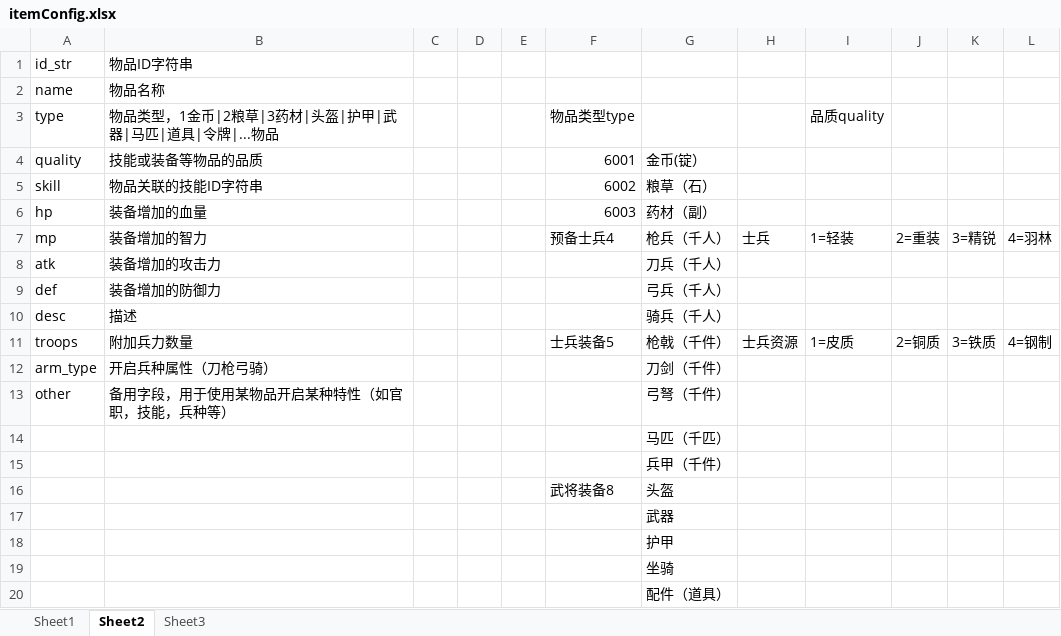
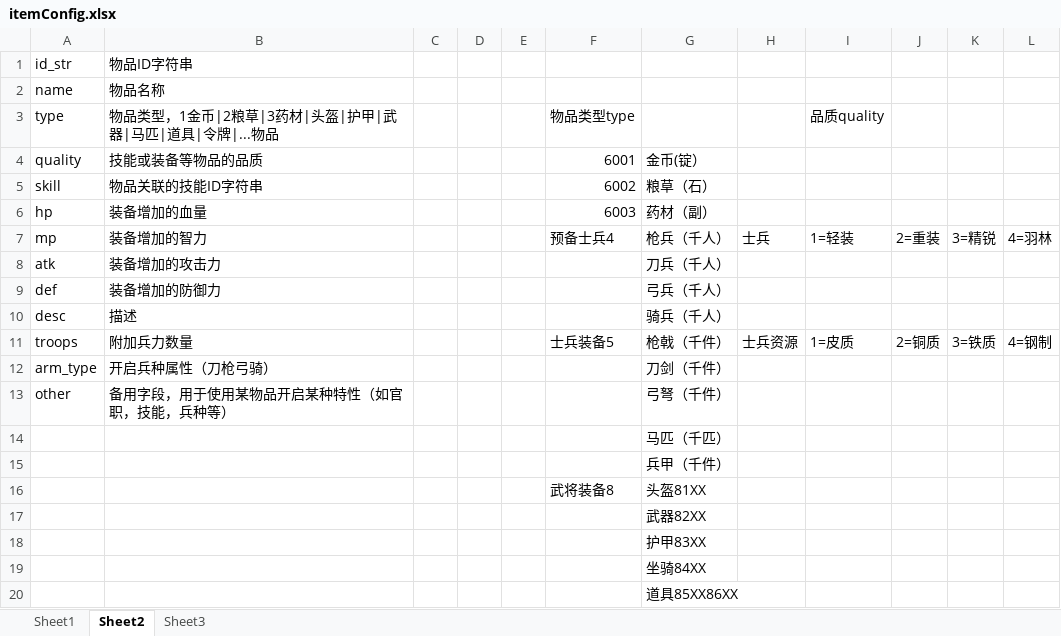
Before and after one commit to shilong1028/shilong1028.sanguo.io, an Excel workbook: tbl打包工具/excel/itemConfig.xlsx, sheet Sheet2, drawn as a sheet; values as stored, in another font and other column widths than the file's, no borders; the diff names each change by its address in the sheet, - before the commit and + after, or states it on an @@ line.

```diff
--- a/tbl打包工具/excel/itemConfig.xlsx (sheet Sheet2)
+++ b/tbl打包工具/excel/itemConfig.xlsx (sheet Sheet2)
-G16: 头盔
+G16: 头盔81XX
-G17: 武器
+G17: 武器82XX
-G18: 护甲
+G18: 护甲83XX
-G19: 坐骑
+G19: 坐骑84XX
-G20: 配件（道具）
+G20: 道具85XX86XX
```
Also changed, not shown: sheet Sheet1, 8 other files.
